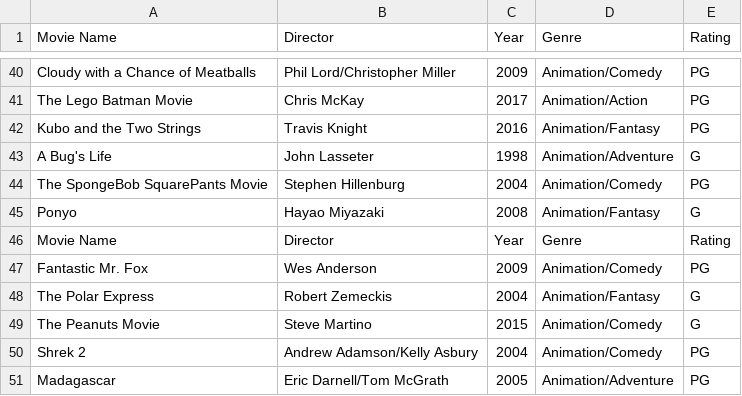
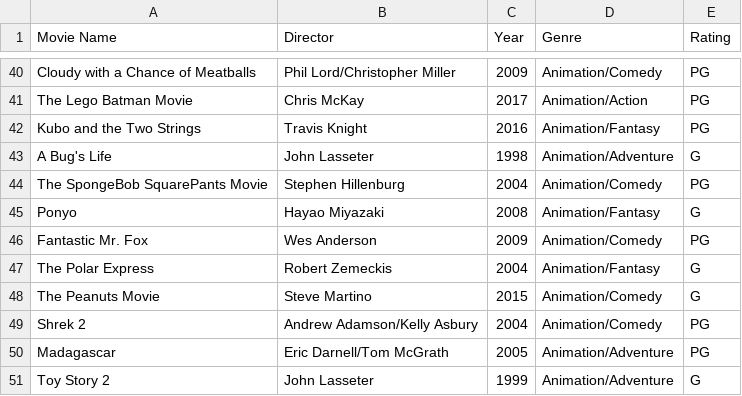
Before and after one commit to Aireos/AA_CP3, a CSV file: Personal/movie_library/movies.csv, drawn as a sheet; only a part is shown, gaps mark what is left out; the shorter side is filled out with more unchanged rows.

```diff
--- a/Personal/movie_library/movies.csv
+++ b/Personal/movie_library/movies.csv
@@ -45,3 +45,2 @@ The SpongeBob SquarePants Movie,Stephen Hillenburg,2004,Animation/Comedy,PG
 Ponyo,Hayao Miyazaki,2008,Animation/Fantasy,G
-Movie Name,Director,Year,Genre,Rating
 Fantastic Mr. Fox,Wes Anderson,2009,Animation/Comedy,PG
```
Also changed, not shown: 2 other files.
